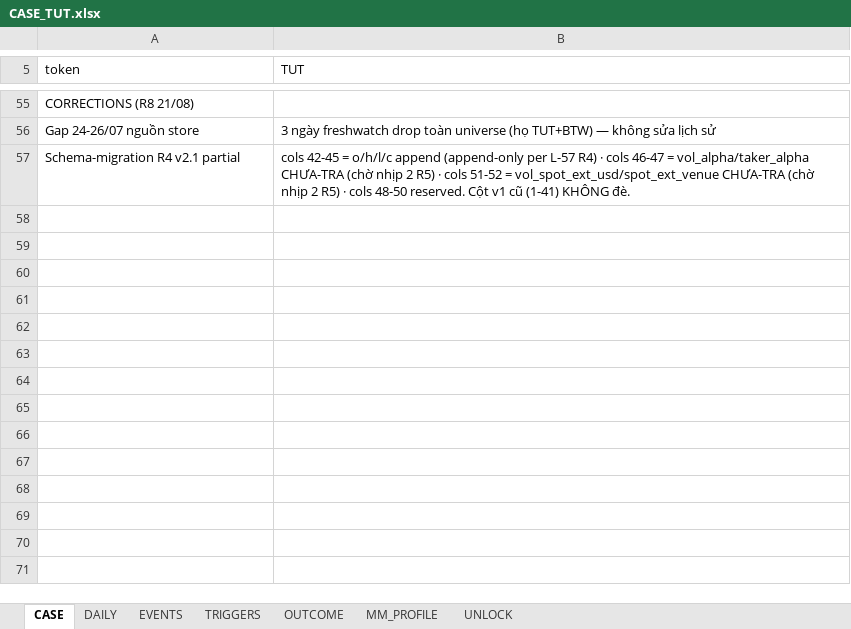
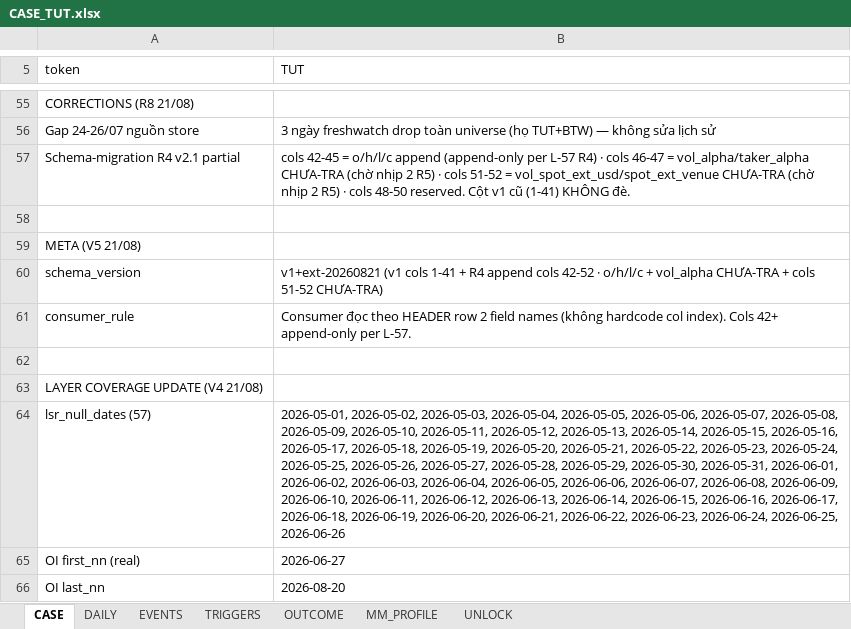
Before and after one commit to Tienbui228/whale_data, an Excel workbook: docs/case_files/CASE_TUT.xlsx, sheet CASE, drawn as a sheet; only a part is shown, gaps mark what is left out; values as stored, in another font and other column widths than the file's, no borders; the diff names each change by its address in the sheet, - before the commit and + after, or states it on an @@ line.

```diff
--- a/docs/case_files/CASE_TUT.xlsx (sheet CASE)
+++ b/docs/case_files/CASE_TUT.xlsx (sheet CASE)
+row 58: (empty)
+row 59: META (V5 21/08)
+row 60: schema_version | v1+ext-20260821 (v1 cols 1-41 + R4 append cols 42-52 · o/h/l/c + vol_alpha CHƯA-TRA + cols 51-52 CHƯA-TRA)
+row 61: consumer_rule | Consumer đọc theo HEADER row 2 field names (không hardcode col index). Cols 42+ append-only per L-57.
+row 62: (empty)
+row 63: LAYER COVERAGE UPDATE (V4 21/08)
+row 64: lsr_null_dates (57) | 2026-05-01, 2026-05-02, 2026-05-03, 2026-05-04, 2026-05-05, 2026-05-06, 2026-05-07, 2026-05-08, 2026-05-09, 2026-05-10, 2026-05-11, 2026-05-12, 2026-05-13, 2026-05-14, 2026-05-15, 2026-05-16, 2026-05-17, 2026-05-18, 2026-05-19, 2026-05-20, 2026-05-21, 2026-05-22, 2026-05-23, 2026-05-24, 2026-05-25, 2026-05-26, 2026-05-27, 2026-05-28, 2026-05-29, 2026-05-30, 2026-05-31, 2026-06-01, 2026-06-02, 2026-06-03, 2026-06-04, 2026-06-05, 2026-06-06, 2026-06-07, 2026-06-08, 2026-06-09, 2026-06-10, 2026-06-11, 2026-06-12, 2026-06-13, 2026-06-14, 2026-06-15, 2026-06-16, 2026-06-17, 2026-06-18, 2026-06-19, 2026-06-20, 2026-06-21, 2026-06-22, 2026-06-23, 2026-06-24, 2026-06-25, 2026-06-26
+row 65: OI first_nn (real) | 2026-06-27
+row 66: OI last_nn | 2026-08-20
```
Also changed, not shown: docs/case_files/CASE_AKE.xlsx, docs/case_files/CASE_BANK.xlsx, 10 other files.
